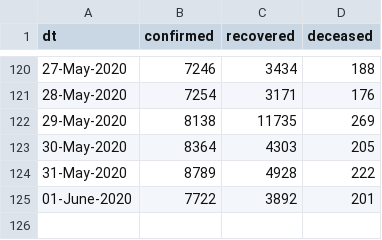
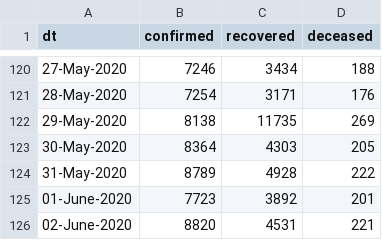
Before and after one commit to vsbabu/covid19_fb_ts, a CSV file: daily.csv, drawn as a sheet; only a part is shown, gaps mark what is left out.

```diff
--- a/daily.csv
+++ b/daily.csv
@@ -124,2 +124,3 @@ dt,confirmed,recovered,deceased
 31-May-2020,8789,4928,222
-01-June-2020,7722,3892,201
+01-June-2020,7723,3892,201
+02-June-2020,8820,4531,221
```
Also changed, not shown: ka.csv, kl.csv, 31 other files.
